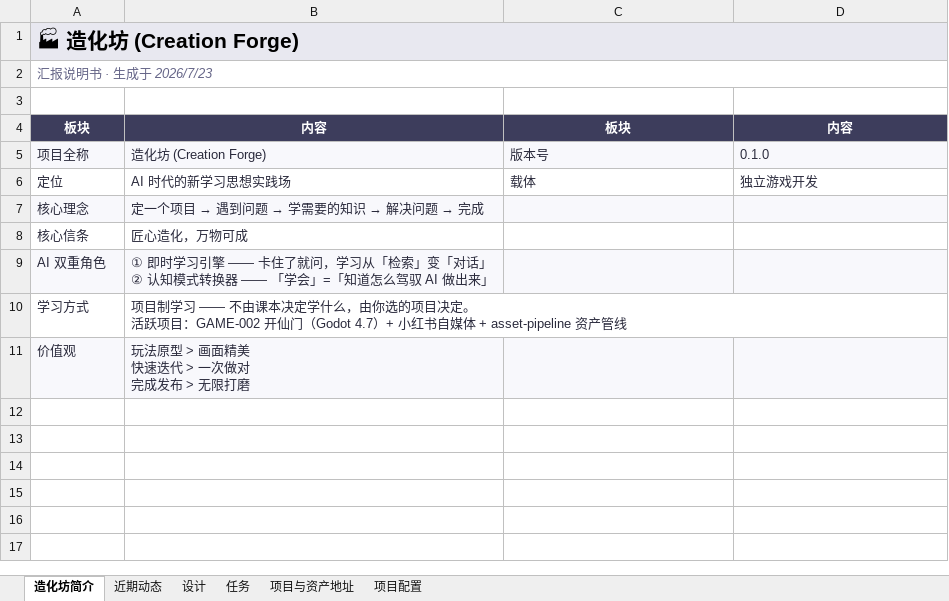
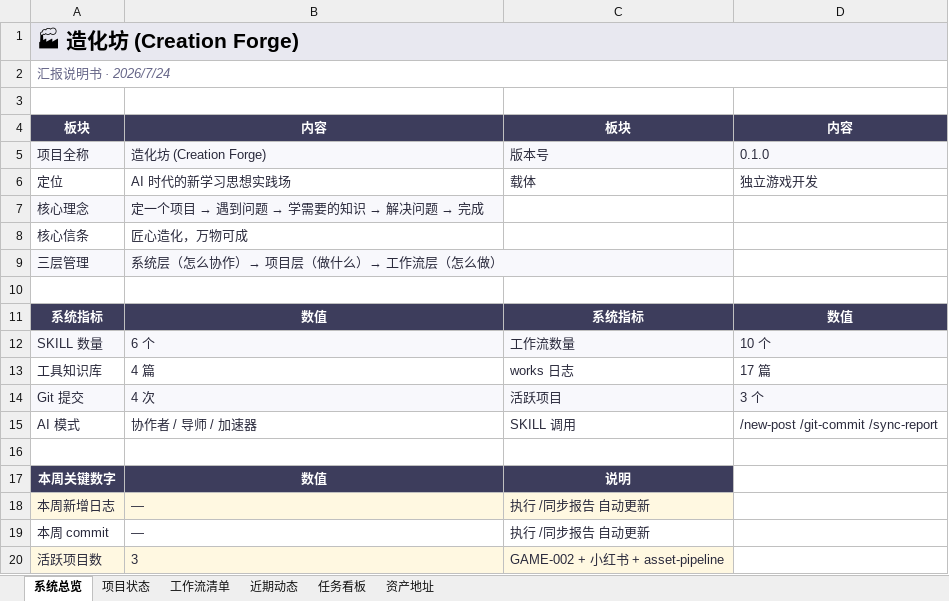
Before and after one commit to g676967453-blip/creation-forge, an Excel workbook: reports/造化坊汇报说明书.xlsx, sheet 系统总览, drawn as a sheet; values as stored, in another font and other column widths than the file's, no borders; removed rows and columns are numbered as before the commit, all else as after; ↵ is a line break in a cell; the diff names each change by its address in the sheet, - before the commit and + after, or states it on an @@ line.

```diff
--- a/reports/造化坊汇报说明书.xlsx (sheet 系统总览)
+++ b/reports/造化坊汇报说明书.xlsx (sheet 系统总览)
-sheet tab: 造化坊简介
+sheet tab: 系统总览
-sheet tab: 设计
+sheet tab: 工作流清单
-sheet tab: 项目与资产地址
+sheet tab: 任务看板
-sheet tab: 项目配置
+sheet tab: 资产地址
-sheet tab: 任务
+sheet tab: 项目状态
@@ sheet tab order changed: 系统总览 | 项目状态 | 工作流清单 | 近期动态 | 任务看板 | 资产地址 @@
-A2: 汇报说明书 · 生成于 2026/7/23
+A2: 汇报说明书 · 2026/7/24
-C7:D7 fill: #F8F8FC
+C7:D7 fill: none
-row 9: AI 双重角色 | ① 即时学习引擎 —— 卡住了就问，学习从「检索」变「对话」 ↵ ② 认知模式转换器 —— 「学会」=「知道怎么驾驭 AI 做出来」
+row 9: 三层管理 | 系统层（怎么协作）→ 项目层（做什么）→ 工作流层（怎么做）
-row 10: 学习方式 | 项目制学习 —— 不由课本决定学什么，由你选的项目决定。 ↵ 活跃项目：GAME-002 开仙门（Godot 4.7）+ 小红书自媒体 + asset-pipeline 资产管线
+row 10: (empty)
+row 11: 系统指标 | 数值 | 系统指标 | 数值
+row 12: SKILL 数量 | 6 个 | 工作流数量 | 10 个
+row 13: 工具知识库 | 4 篇 | works 日志 | 17 篇
+row 14: Git 提交 | 4 次 | 活跃项目 | 3 个
+row 15: AI 模式 | 协作者 / 导师 / 加速器 | SKILL 调用 | /new-post /git-commit /sync-report
-row 16: 价值观 | 玩法原型 > 画面精美 ↵ 快速迭代 > 一次做对 ↵ 完成发布 > 无限打磨
+row 16: (empty)
-A16:D16 fill: #F8F8FC
+A16:D16 fill: none
+row 17: 本周关键数字 | 数值 | 说明
+row 18: 本周新增日志 | — | 执行 /同步报告 自动更新
+row 19: 本周 commit | — | 执行 /同步报告 自动更新
+row 20: 活跃项目数 | 3 | GAME-002 + 小红书 + asset-pipeline
```
Also changed, not shown: sheet 资产地址, sheet 工作流清单, sheet 任务看板, sheet 近期动态, 14 other files.
